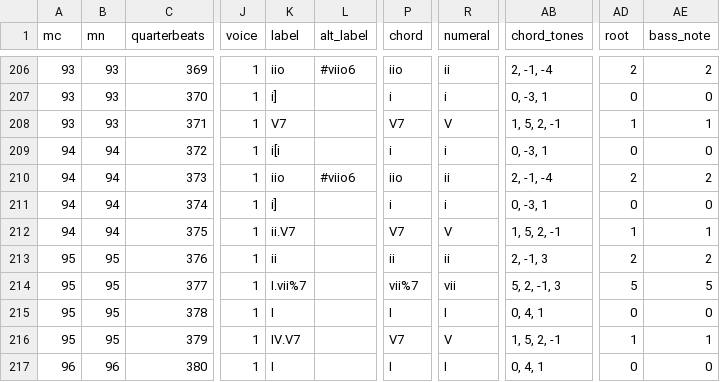
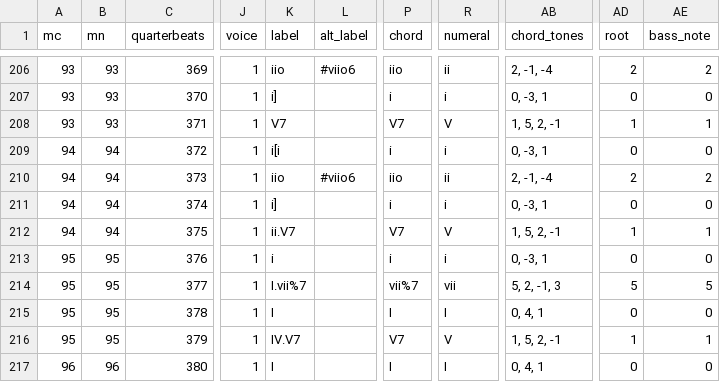
Before and after one commit to DCMLab/kozeluh_sonatas, a TSV file: harmonies/17op15no2c.harmonies.tsv, drawn as a sheet; only a part is shown, gaps mark what is left out; the diff names each change by its address in the sheet, - before the commit and + after, or states it on an @@ line.

```diff
--- a/harmonies/17op15no2c.harmonies.tsv
+++ b/harmonies/17op15no2c.harmonies.tsv
-K213 (label): ii
+K213 (label): i
-P213 (chord): ii
+P213 (chord): i
-R213 (numeral): ii
+R213 (numeral): i
-AB213 (chord_tones): 2, -1, 3
+AB213 (chord_tones): 0, -3, 1
-AD213 (root): 2
+AD213 (root): 0
-AE213 (bass_note): 2
+AE213 (bass_note): 0
```
Also changed, not shown: metadata.tsv, reviewed/17op15no2c_reviewed.tsv, 6 other files.
